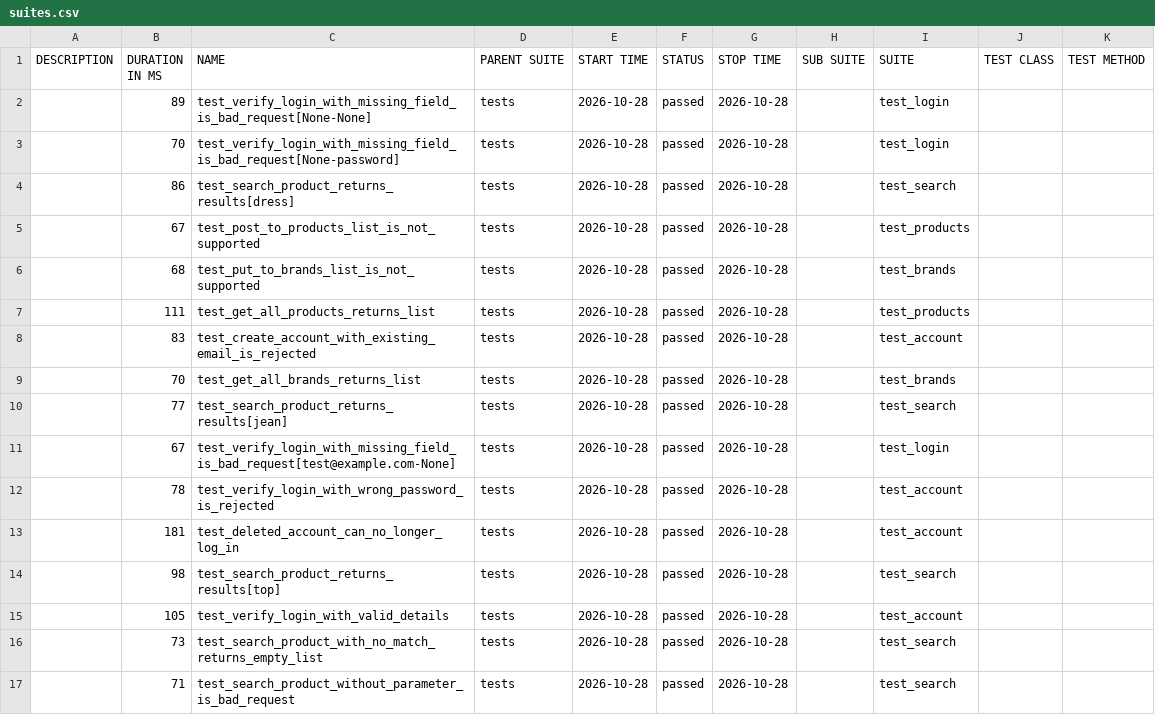
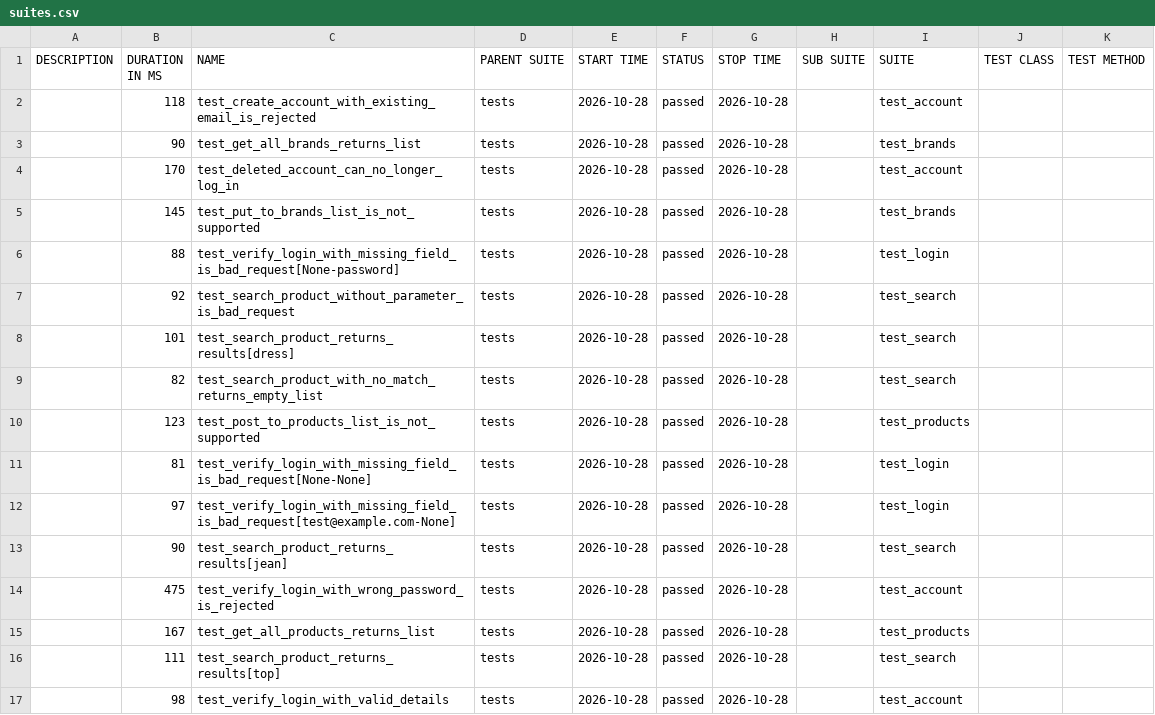
Before and after one commit to IF22I/uitap-automation, a CSV file: api/data/suites.csv, drawn as a sheet.

```diff
--- a/api/data/suites.csv
+++ b/api/data/suites.csv
@@ -1,17 +1,17 @@
 "DESCRIPTION","DURATION IN MS","NAME","PARENT SUITE","START TIME","STATUS","STOP TIME","SUB SUITE","SUITE","TEST CLASS","TEST METHOD"
-"","89","test_verify_login_with_missing_field_is_bad_request[None-None]","tests","2026-10-28","passed","2026-10-28","","test_login","",""
-"","70","test_verify_login_with_missing_field_is_bad_request[None-password]","tests","2026-10-28","passed","2026-10-28","","test_login","",""
-"","86","test_search_product_returns_results[dress]","tests","2026-10-28","passed","2026-10-28","","test_search","",""
-"","67","test_post_to_products_list_is_not_supported","tests","2026-10-28","passed","2026-10-28","","test_products","",""
-"","68","test_put_to_brands_list_is_not_supported","tests","2026-10-28","passed","2026-10-28","","test_brands","",""
-"","111","test_get_all_products_returns_list","tests","2026-10-28","passed","2026-10-28","","test_products","",""
-"","83","test_create_account_with_existing_email_is_rejected","tests","2026-10-28","passed","2026-10-28","","test_account","",""
-"","70","test_get_all_brands_returns_list","tests","2026-10-28","passed","2026-10-28","","test_brands","",""
-"","77","test_search_product_returns_results[jean]","tests","2026-10-28","passed","2026-10-28","","test_search","",""
-"","67","test_verify_login_with_missing_field_is_bad_request[test@example.com-None]","tests","2026-10-28","passed","2026-10-28","","test_login","",""
-"","78","test_verify_login_with_wrong_password_is_rejected","tests","2026-10-28","passed","2026-10-28","","test_account","",""
-"","181","test_deleted_account_can_no_longer_log_in","tests","2026-10-28","passed","2026-10-28","","test_account","",""
-"","98","test_search_product_returns_results[top]","tests","2026-10-28","passed","2026-10-28","","test_search","",""
-"","105","test_verify_login_with_valid_details","tests","2026-10-28","passed","2026-10-28","","test_account","",""
-"","73","test_search_product_with_no_match_returns_empty_list","tests","2026-10-28","passed","2026-10-28","","test_search","",""
-"","71","test_search_product_without_parameter_is_bad_request","tests","2026-10-28","passed","2026-10-28","","test_search","",""
+"","118","test_create_account_with_existing_email_is_rejected","tests","2026-10-28","passed","2026-10-28","","test_account","",""
+"","90","test_get_all_brands_returns_list","tests","2026-10-28","passed","2026-10-28","","test_brands","",""
+"","170","test_deleted_account_can_no_longer_log_in","tests","2026-10-28","passed","2026-10-28","","test_account","",""
+"","145","test_put_to_brands_list_is_not_supported","tests","2026-10-28","passed","2026-10-28","","test_brands","",""
+"","88","test_verify_login_with_missing_field_is_bad_request[None-password]","tests","2026-10-28","passed","2026-10-28","","test_login","",""
+"","92","test_search_product_without_parameter_is_bad_request","tests","2026-10-28","passed","2026-10-28","","test_search","",""
+"","101","test_search_product_returns_results[dress]","tests","2026-10-28","passed","2026-10-28","","test_search","",""
+"","82","test_search_product_with_no_match_returns_empty_list","tests","2026-10-28","passed","2026-10-28","","test_search","",""
+"","123","test_post_to_products_list_is_not_supported","tests","2026-10-28","passed","2026-10-28","","test_products","",""
+"","81","test_verify_login_with_missing_field_is_bad_request[None-None]","tests","2026-10-28","passed","2026-10-28","","test_login","",""
+"","97","test_verify_login_with_missing_field_is_bad_request[test@example.com-None]","tests","2026-10-28","passed","2026-10-28","","test_login","",""
+"","90","test_search_product_returns_results[jean]","tests","2026-10-28","passed","2026-10-28","","test_search","",""
+"","475","test_verify_login_with_wrong_password_is_rejected","tests","2026-10-28","passed","2026-10-28","","test_account","",""
+"","167","test_get_all_products_returns_list","tests","2026-10-28","passed","2026-10-28","","test_products","",""
+"","111","test_search_product_returns_results[top]","tests","2026-10-28","passed","2026-10-28","","test_search","",""
+"","98","test_verify_login_with_valid_details","tests","2026-10-28","passed","2026-10-28","","test_account","",""
```
Also changed, not shown: 52 other files.
